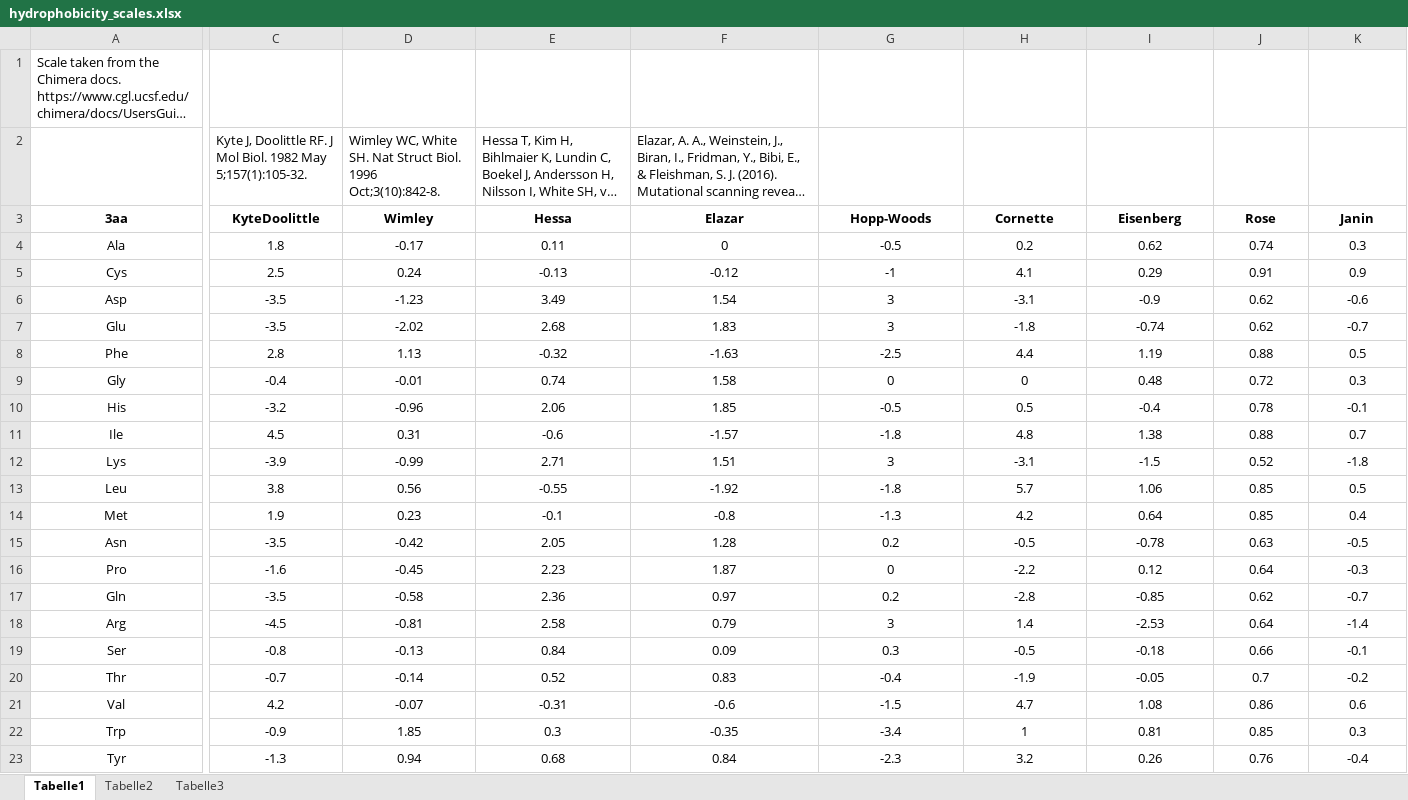
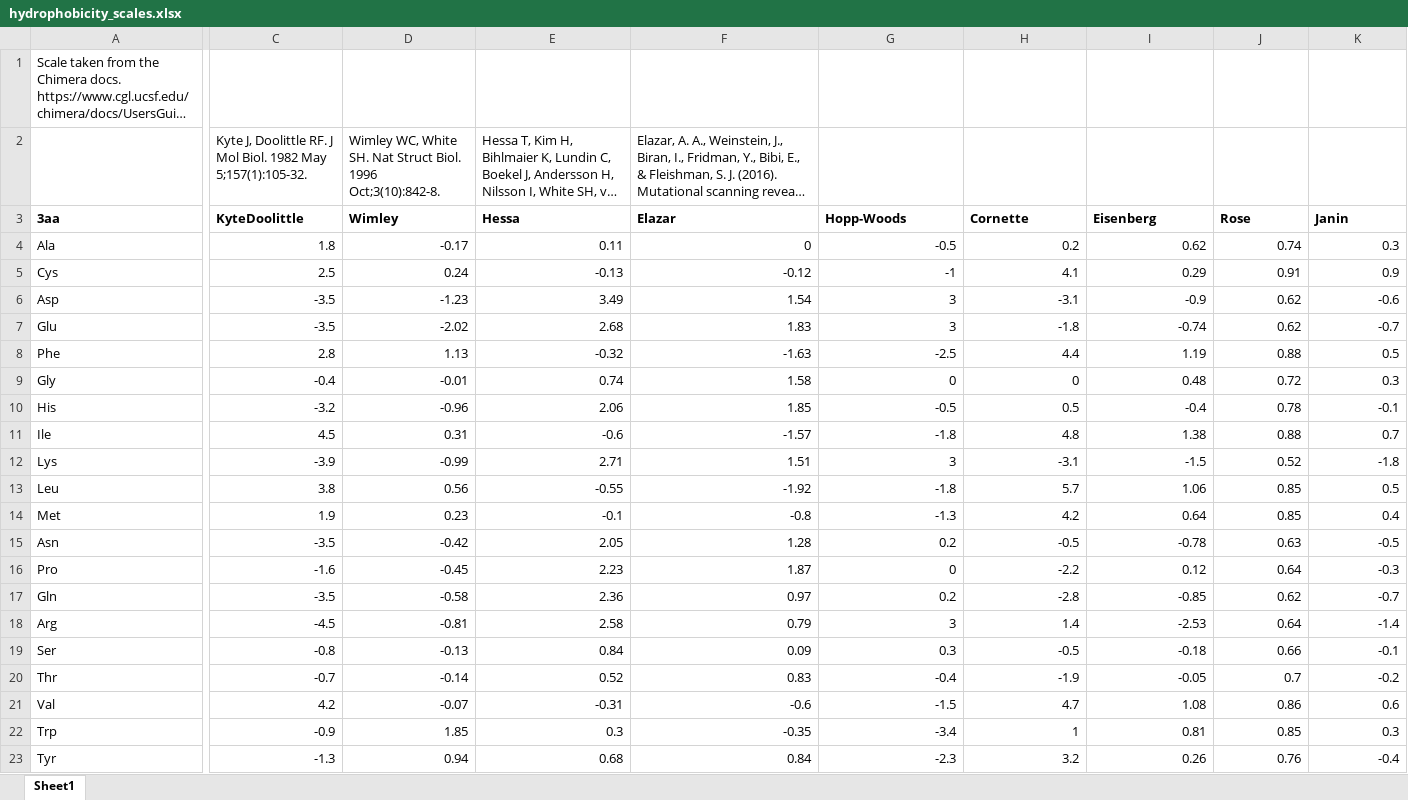
Before and after one commit to bojigu/thoipapy, an Excel workbook: thoipapy/setting/hydrophobicity_scales.xlsx, sheet Sheet1, drawn as a sheet; only a part is shown, gaps mark what is left out; long unchanged cells end in …; values as stored, in another font and other column widths than the file's, no borders; the diff covers the shown part only; the diff names each change by its address in the sheet, - before the commit and + after, or states it on an @@ line.

Commit message:
adjusted setup.py and package directories so that datafiles are  definitely installed by pip via PyPI repository   - added hydrophobicity scales csv (not used)

```diff
--- a/thoipapy/setting/hydrophobicity_scales.xlsx (sheet Sheet1)
+++ b/thoipapy/setting/hydrophobicity_scales.xlsx (sheet Sheet1)
-sheet tab: Tabelle1
+sheet tab: Sheet1
-sheet tab: Tabelle2
-sheet tab: Tabelle3
-A3:K3 alignment: center
+A3:K3 alignment: left
-A4:A23 alignment: center
+A4:A23 alignment: left
-C4:K23 alignment: center
+C4:K23 alignment: right
```
Also changed, not shown: cell formats elsewhere in this sheet, 9 other files.
